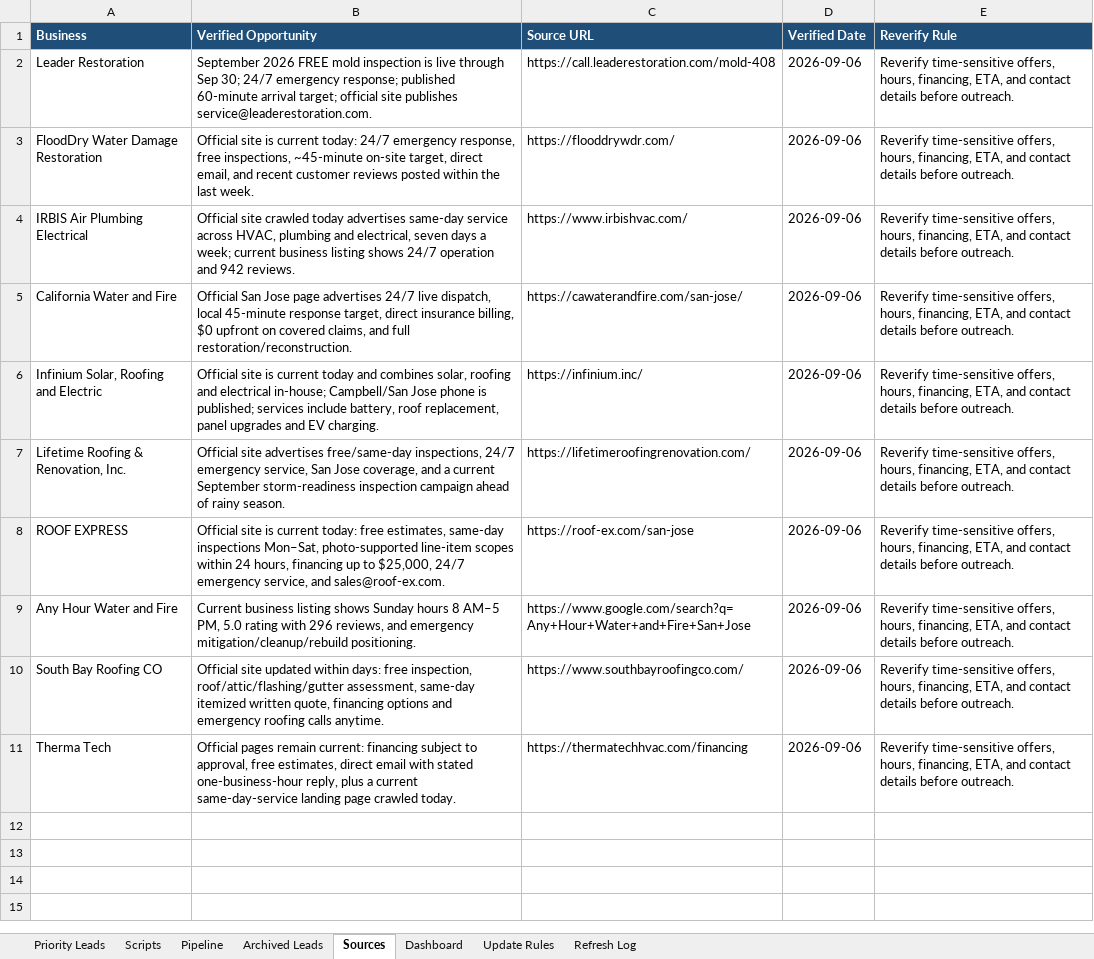
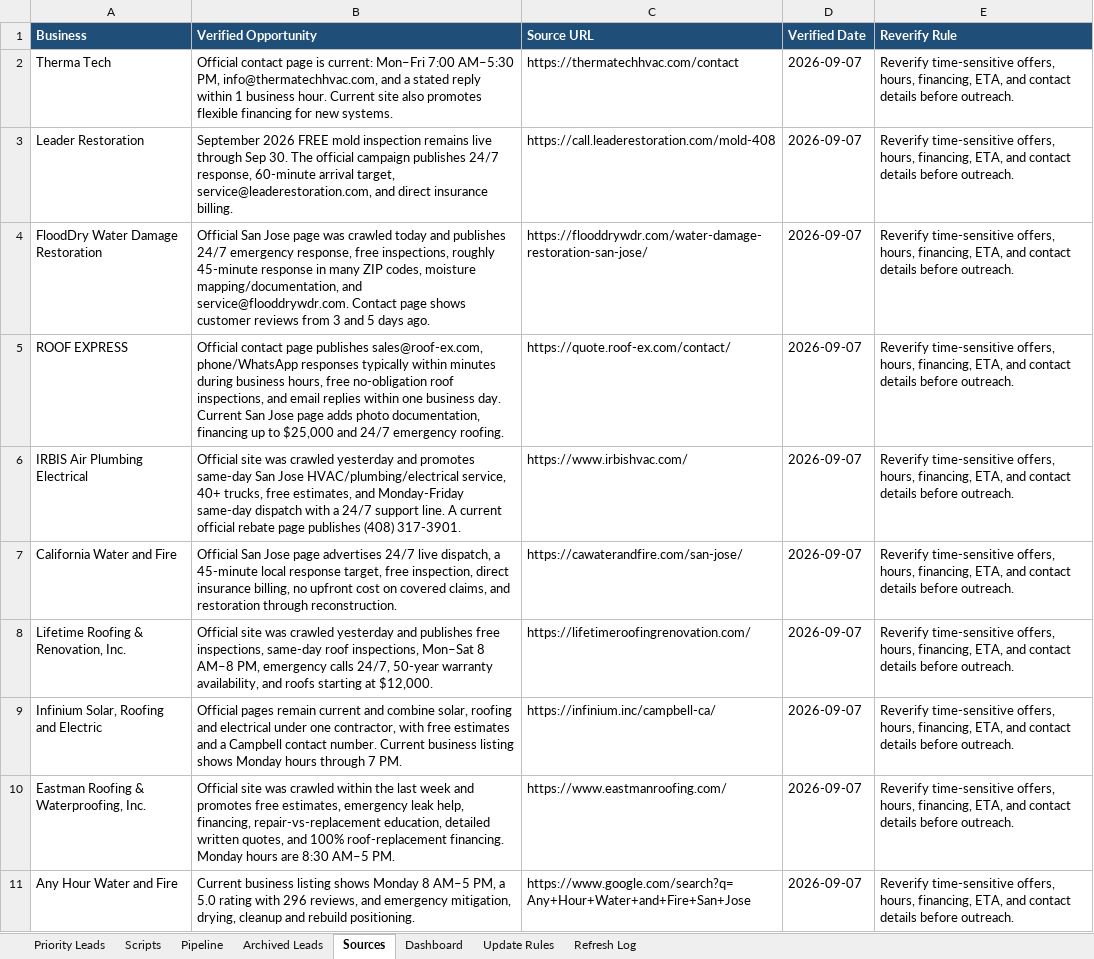
Before and after one commit to anastaysia94-sudo/founder-os, an Excel workbook: sales-engine/Same-Day-Customer-Growth-Pack-Live-CRM.xlsx, sheet Sources, drawn as a sheet; values as stored, in another font and other column widths than the file's, no borders; removed rows and columns are numbered as before the commit, all else as after; the diff names each change by its address in the sheet, - before the commit and + after, or states it on an @@ line.

```diff
--- a/sales-engine/Same-Day-Customer-Growth-Pack-Live-CRM.xlsx (sheet Sources)
+++ b/sales-engine/Same-Day-Customer-Growth-Pack-Live-CRM.xlsx (sheet Sources)
+row 2: Therma Tech | Official contact page is current: Mon–Fri 7:00 AM–5:30 PM, info@thermatechhvac.com, and a stated reply within 1 business hour. Current site also promotes flexible financing for new systems. | https://thermatechhvac.com/contact | 2026-09-07 | Reverify time-sensitive offers, hours, financing, ETA, and contact details before outreach.
-B3 (Verified Opportunity): …mold inspection is live through Sep 30; 24/7 emergency response; published 60-minute arrival target; official site publishes service@leaderestoration.com.
+B3 (Verified Opportunity): …mold inspection remains live through Sep 30. The official campaign publishes 24/7 response, 60-minute arrival target, service@leaderestoration.com, and direct insurance billing.
-D3:D4 (Verified Date): 2026-09-06
+D3:D4 (Verified Date): 2026-09-07
-B4 (Verified Opportunity): Official site is current today: 24/7 emergency response, free inspections, ~45-minute on-site target, direct email, and recent customer reviews posted within the last week.
+B4 (Verified Opportunity): Official San Jose page was crawled today and publishes 24/7 emergency response, free inspections, roughly 45-minute response in many ZIP codes, moisture mapping/documentation, and service@flooddrywdr.com. Contact page shows customer reviews from 3 and 5 days ago.
-C4 (Source URL): https://flooddrywdr.com/
+C4 (Source URL): https://flooddrywdr.com/water-damage-restoration-san-jose/
+row 5: ROOF EXPRESS | Official contact page publishes sales@roof-ex.com, phone/WhatsApp responses typically within minutes during business hours, free no-obligation roof inspections, and email replies within one business day. Current San Jose page adds photo documentation, financing up to $25,000 and 24/7 emergency roofing. | https://quote.roof-ex.com/contact/ | 2026-09-07 | Reverify time-sensitive offers, hours, financing, ETA, and contact details before outreach.
-B6 (Verified Opportunity): Official site crawled today advertises same-day service across HVAC, plumbing and electrical, seven days a week; current business listing shows 24/7 operation and 942 reviews.
+B6 (Verified Opportunity): Official site was crawled yesterday and promotes same-day San Jose HVAC/plumbing/electrical service, 40+ trucks, free estimates, and Monday-Friday same-day dispatch with a 24/7 support line. A current official rebate page publishes (408) 317-3901.
-D6:D7 (Verified Date): 2026-09-06
+D6:D7 (Verified Date): 2026-09-07
-B7 (Verified Opportunity): …live dispatch, local 45-minute response target, direct insurance billing, $0 upfront on covered claims, and full restoration/reconstruction.
+B7 (Verified Opportunity): …live dispatch, a 45-minute local response target, free inspection, direct insurance billing, no upfront cost on covered claims, and restoration through reconstruction.
-row 6: Infinium Solar, Roofing and Electric | Official site is current today and combines solar, roofing and electrical in-house; Campbell/San Jose phone is published; services include battery, roof replacement, panel upgrades and EV charging. | https://infinium.inc/ | 2026-09-06 | Reverify time-sensitive offers, hours, financing, ETA, and contact details before outreach.
-B8 (Verified Opportunity): Official site advertises free/same-day inspections, 24/7 emergency service, San Jose coverage, and a current September storm-readiness inspection campaign ahead of rainy season.
+B8 (Verified Opportunity): Official site was crawled yesterday and publishes free inspections, same-day roof inspections, Mon–Sat 8 AM–8 PM, emergency calls 24/7, 50-year warranty availability, and roofs starting at $12,000.
-D8 (Verified Date): 2026-09-06
+D8 (Verified Date): 2026-09-07
-row 8: ROOF EXPRESS | Official site is current today: free estimates, same-day inspections Mon–Sat, photo-supported line-item scopes within 24 hours, financing up to $25,000, 24/7 emergency service, and sales@roof-ex.com. | https://roof-ex.com/san-jose | 2026-09-06 | Reverify time-sensitive offers, hours, financing, ETA, and contact details before outreach.
+row 9: Infinium Solar, Roofing and Electric | Official pages remain current and combine solar, roofing and electrical under one contractor, with free estimates and a Campbell contact number. Current business listing shows Monday hours through 7 PM. | https://infinium.inc/campbell-ca/ | 2026-09-07 | Reverify time-sensitive offers, hours, financing, ETA, and contact details before outreach.
+row 10: Eastman Roofing & Waterproofing, Inc. | Official site was crawled within the last week and promotes free estimates, emergency leak help, financing, repair-vs-replacement education, detailed written quotes, and 100% roof-replacement financing. Monday hours are 8:30 AM–5 PM. | https://www.eastmanroofing.com/ | 2026-09-07 | Reverify time-sensitive offers, hours, financing, ETA, and contact details before outreach.
-B11 (Verified Opportunity): …listing shows Sunday hours 8 AM–5 PM, 5.0 rating with 296 reviews, and emergency mitigation/cleanup/rebuild positioning.
+B11 (Verified Opportunity): …listing shows Monday 8 AM–5 PM, a 5.0 rating with 296 reviews, and emergency mitigation, drying, cleanup and rebuild positioning.
-D11 (Verified Date): 2026-09-06
+D11 (Verified Date): 2026-09-07
-row 10: South Bay Roofing CO | Official site updated within days: free inspection, roof/attic/flashing/gutter assessment, same-day itemized written quote, financing options and emergency roofing calls anytime. | https://www.southbayroofingco.com/ | 2026-09-06 | Reverify time-sensitive offers, hours, financing, ETA, and contact details before outreach.
-row 11: Therma Tech | Official pages remain current: financing subject to approval, free estimates, direct email with stated one-business-hour reply, plus a current same-day-service landing page crawled today. | https://thermatechhvac.com/financing | 2026-09-06 | Reverify time-sensitive offers, hours, financing, ETA, and contact details before outreach.
```
Also changed, not shown: sheet Priority Leads, sheet Pipeline, sheet Refresh Log.
